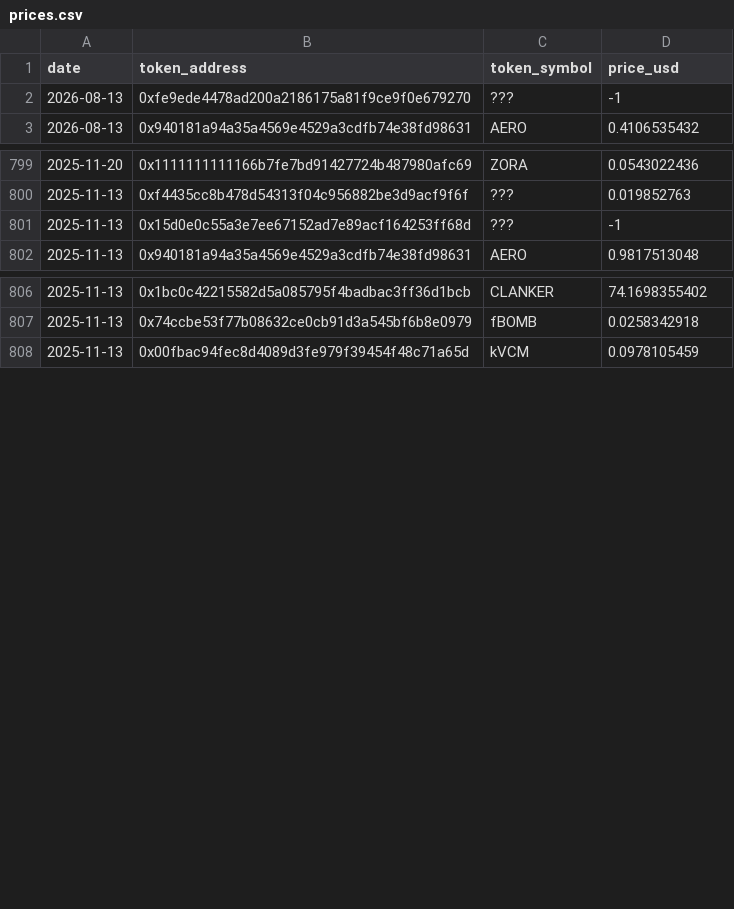
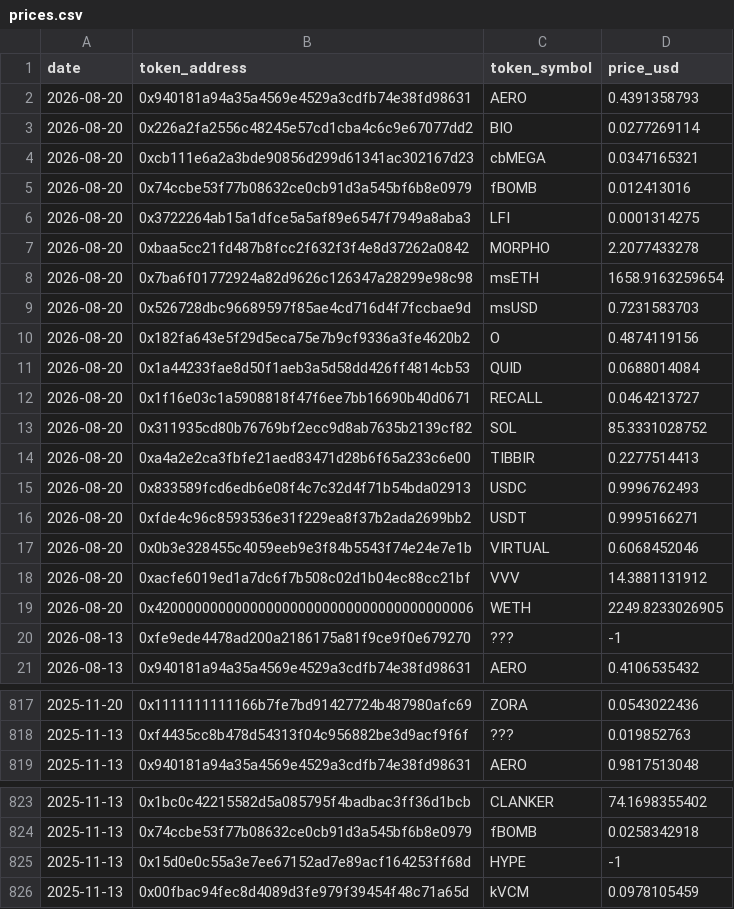
Before and after one commit to ldeso/aerodrome, a CSV file: prices.csv, drawn as a sheet; only a part is shown, gaps mark what is left out.

```diff
--- a/prices.csv
+++ b/prices.csv
@@ -1,2 +1,20 @@
 date,token_address,token_symbol,price_usd
+2026-08-20,0x940181a94a35a4569e4529a3cdfb74e38fd98631,AERO,0.4391358793
+2026-08-20,0x226a2fa2556c48245e57cd1cba4c6c9e67077dd2,BIO,0.0277269114
+2026-08-20,0xcb111e6a2a3bde90856d299d61341ac302167d23,cbMEGA,0.0347165321
+2026-08-20,0x74ccbe53f77b08632ce0cb91d3a545bf6b8e0979,fBOMB,0.012413016
+2026-08-20,0x3722264ab15a1dfce5a5af89e6547f7949a8aba3,LFI,0.0001314275
+2026-08-20,0xbaa5cc21fd487b8fcc2f632f3f4e8d37262a0842,MORPHO,2.2077433278
+2026-08-20,0x7ba6f01772924a82d9626c126347a28299e98c98,msETH,1658.9163259654
+2026-08-20,0x526728dbc96689597f85ae4cd716d4f7fccbae9d,msUSD,0.7231583703
+2026-08-20,0x182fa643e5f29d5eca75e7b9cf9336a3fe4620b2,O,0.4874119156
+2026-08-20,0x1a44233fae8d50f1aeb3a5d58dd426ff4814cb53,QUID,0.0688014084
+2026-08-20,0x1f16e03c1a5908818f47f6ee7bb16690b40d0671,RECALL,0.0464213727
+2026-08-20,0x311935cd80b76769bf2ecc9d8ab7635b2139cf82,SOL,85.3331028752
+2026-08-20,0xa4a2e2ca3fbfe21aed83471d28b6f65a233c6e00,TIBBIR,0.2277514413
+2026-08-20,0x833589fcd6edb6e08f4c7c32d4f71b54bda02913,USDC,0.9996762493
+2026-08-20,0xfde4c96c8593536e31f229ea8f37b2ada2699bb2,USDT,0.9995166271
+2026-08-20,0x0b3e328455c4059eeb9e3f84b5543f74e24e7e1b,VIRTUAL,0.6068452046
+2026-08-20,0xacfe6019ed1a7dc6f7b508c02d1b04ec88cc21bf,VVV,14.3881131912
+2026-08-20,0x4200000000000000000000000000000000000006,WETH,2249.8233026905
 2026-08-13,0xfe9ede4478ad200a2186175a81f9ce9f0e679270,???,-1
@@ -800,3 +818,2 @@ date,token_address,token_symbol,price_usd
 2025-11-13,0xf4435cc8b478d54313f04c956882be3d9acf9f6f,???,0.019852763
-2025-11-13,0x15d0e0c55a3e7ee67152ad7e89acf164253ff68d,???,-1
 2025-11-13,0x940181a94a35a4569e4529a3cdfb74e38fd98631,AERO,0.9817513048
@@ -807,2 +824,3 @@ date,token_address,token_symbol,price_usd
 2025-11-13,0x74ccbe53f77b08632ce0cb91d3a545bf6b8e0979,fBOMB,0.0258342918
+2025-11-13,0x15d0e0c55a3e7ee67152ad7e89acf164253ff68d,HYPE,-1
 2025-11-13,0x00fbac94fec8d4089d3fe979f39454f48c71a65d,kVCM,0.0978105459
```
Also changed, not shown: tokens.csv, 2 other files.
